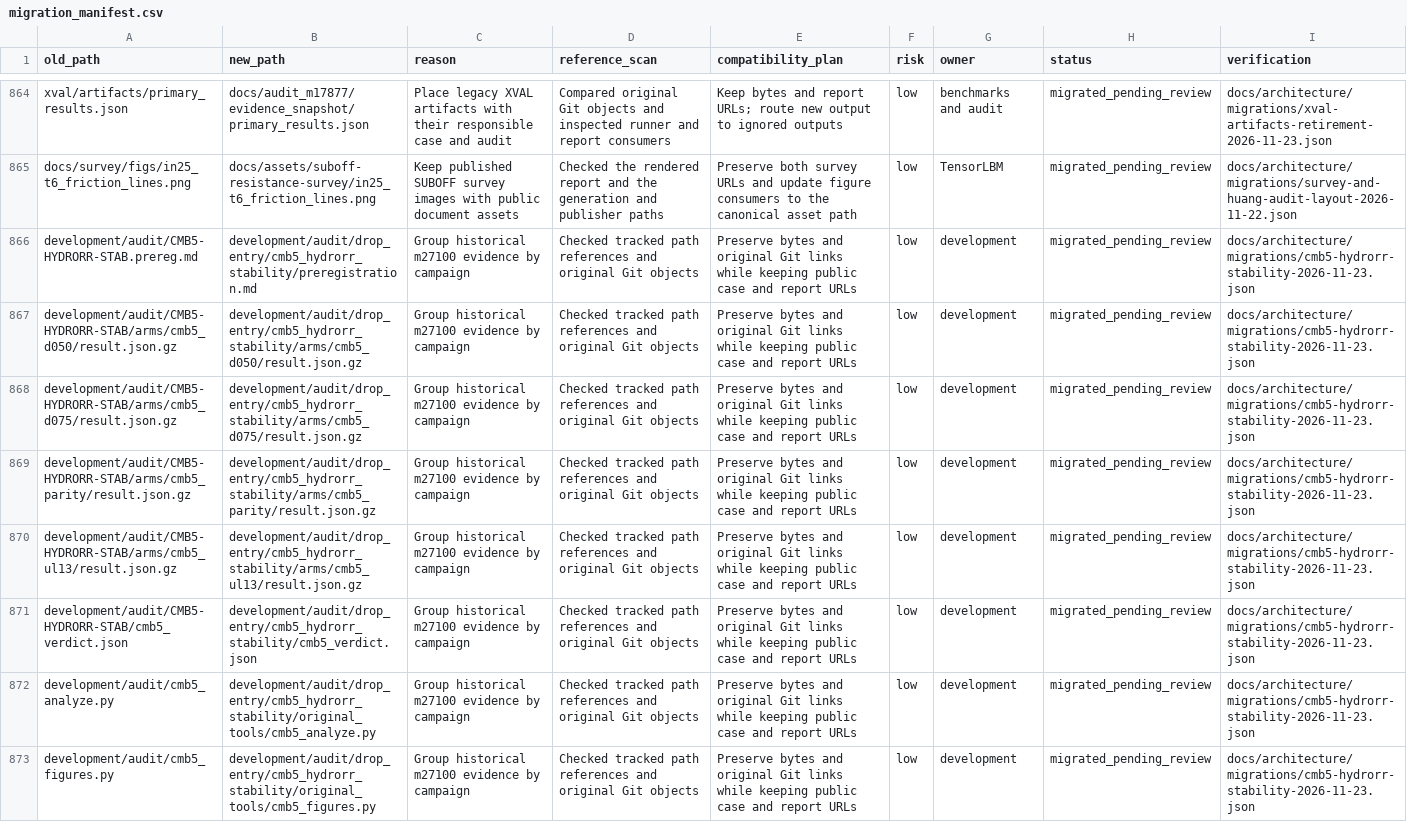
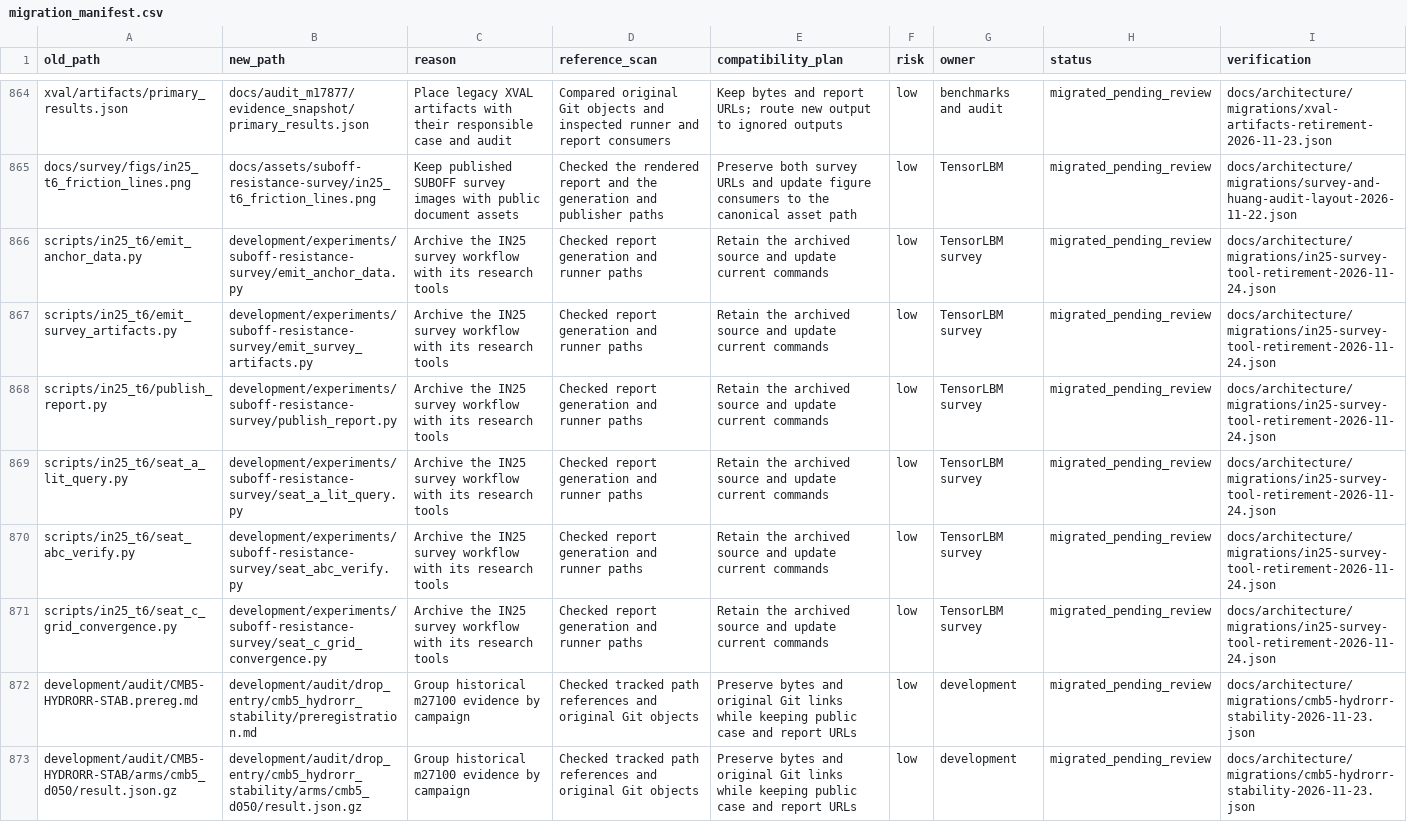
Before and after one commit to cxs503/TensorLBM, a CSV file: docs/architecture/migration_manifest.csv, drawn as a sheet; only a part is shown, gaps mark what is left out; the shorter side is filled out with more unchanged rows; the diff names each change by its address in the sheet, - before the commit and + after, or states it on an @@ line.

Commit message:
Place IN25 survey runners with the SUBOFF research archive

```diff
--- a/docs/architecture/migration_manifest.csv
+++ b/docs/architecture/migration_manifest.csv
+row 866: scripts/in25_t6/emit_anchor_data.py | development/experiments/suboff-resistance-survey/emit_anchor_data.py | Archive the IN25 survey workflow with its research tools | Checked report generation and runner paths | Retain the archived source and update current commands | low | TensorLBM survey | migrated_pending_review | docs/architecture/migrations/in25-survey-tool-retirement-2026-11-24.json
+row 867: scripts/in25_t6/emit_survey_artifacts.py | development/experiments/suboff-resistance-survey/emit_survey_artifacts.py | Archive the IN25 survey workflow with its research tools | Checked report generation and runner paths | Retain the archived source and update current commands | low | TensorLBM survey | migrated_pending_review | docs/architecture/migrations/in25-survey-tool-retirement-2026-11-24.json
+row 868: scripts/in25_t6/publish_report.py | development/experiments/suboff-resistance-survey/publish_report.py | Archive the IN25 survey workflow with its research tools | Checked report generation and runner paths | Retain the archived source and update current commands | low | TensorLBM survey | migrated_pending_review | docs/architecture/migrations/in25-survey-tool-retirement-2026-11-24.json
+row 869: scripts/in25_t6/seat_a_lit_query.py | development/experiments/suboff-resistance-survey/seat_a_lit_query.py | Archive the IN25 survey workflow with its research tools | Checked report generation and runner paths | Retain the archived source and update current commands | low | TensorLBM survey | migrated_pending_review | docs/architecture/migrations/in25-survey-tool-retirement-2026-11-24.json
+row 870: scripts/in25_t6/seat_abc_verify.py | development/experiments/suboff-resistance-survey/seat_abc_verify.py | Archive the IN25 survey workflow with its research tools | Checked report generation and runner paths | Retain the archived source and update current commands | low | TensorLBM survey | migrated_pending_review | docs/architecture/migrations/in25-survey-tool-retirement-2026-11-24.json
+row 871: scripts/in25_t6/seat_c_grid_convergence.py | development/experiments/suboff-resistance-survey/seat_c_grid_convergence.py | Archive the IN25 survey workflow with its research tools | Checked report generation and runner paths | Retain the archived source and update current commands | low | TensorLBM survey | migrated_pending_review | docs/architecture/migrations/in25-survey-tool-retirement-2026-11-24.json
```
Also changed, not shown: 15 other files.
